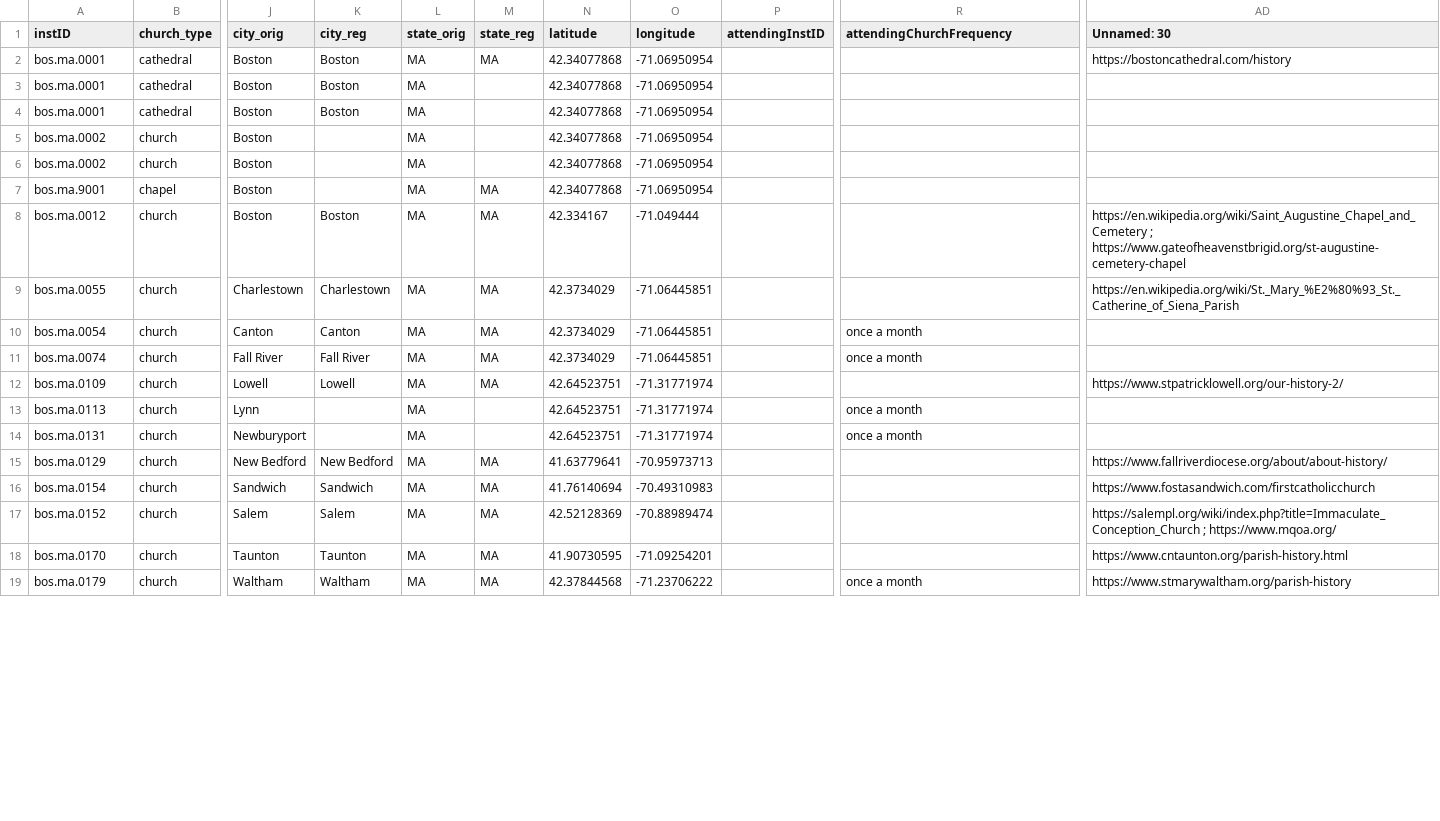
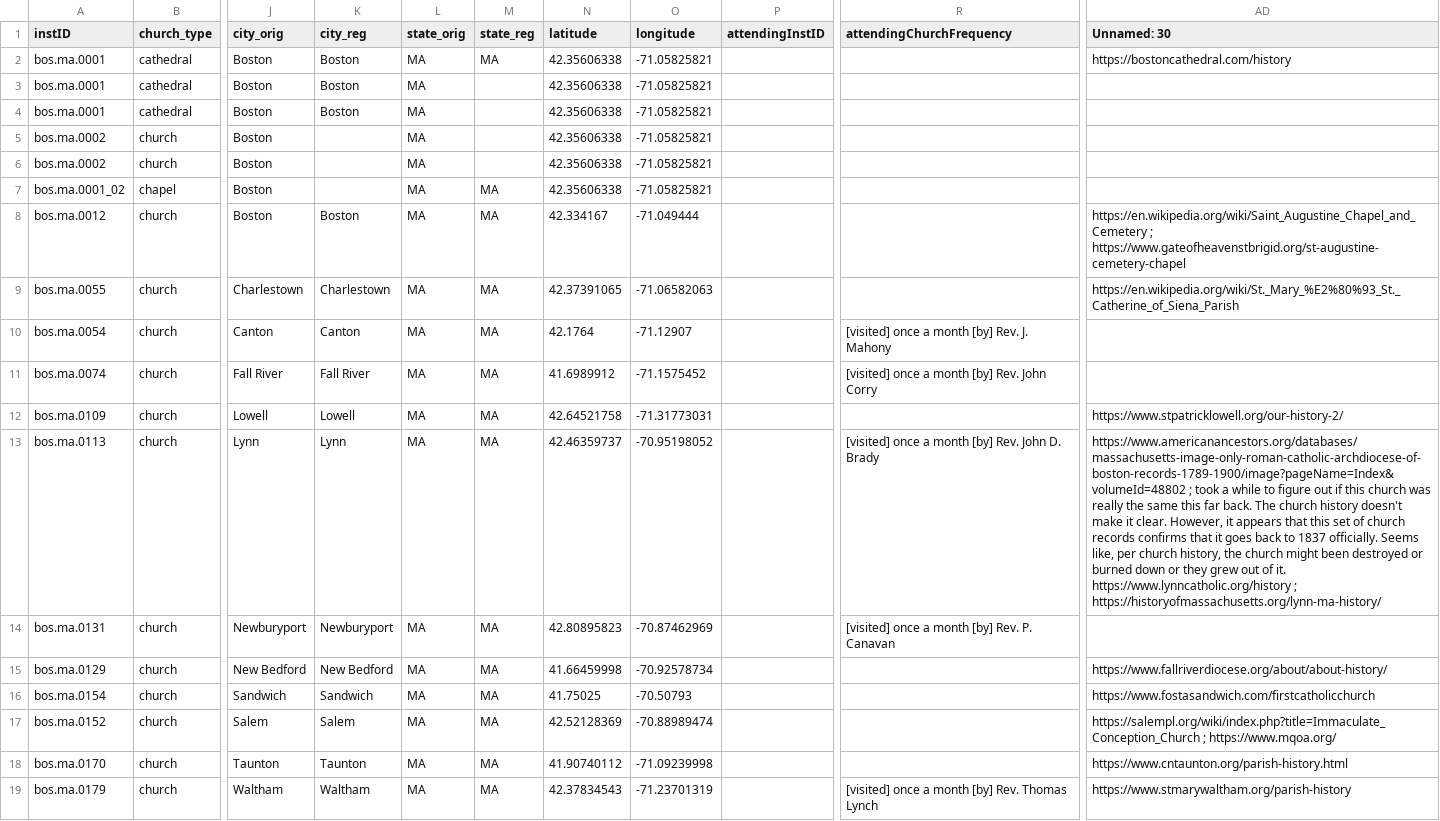
Before and after one commit to YuchenX063/Almanacs-Preprocess, a CSV file: processed/Boston1837.csv, drawn as a sheet; only a part is shown, gaps mark what is left out; the diff covers the shown part only; the diff names each change by its address in the sheet, - before the commit and + after, or states it on an @@ line.

```diff
--- a/processed/Boston1837.csv
+++ b/processed/Boston1837.csv
-N2:N7 (latitude): 42.34077868
+N2:N7 (latitude): 42.35606338
-O2:O7 (longitude): -71.06950954
+O2:O7 (longitude): -71.05825821
-A7 (instID): bos.ma.9001
+A7 (instID): bos.ma.0001_02
-N9 (latitude): 42.3734029
+N9 (latitude): 42.37391065
-O9 (longitude): -71.06445851
+O9 (longitude): -71.06582063
-N10 (latitude): 42.3734029
+N10 (latitude): 42.1764
-O10 (longitude): -71.06445851
+O10 (longitude): -71.12907
-R10 (attendingChurchFrequency): once a month
+R10 (attendingChurchFrequency): [visited] once a month [by] Rev. J. Mahony
-N11 (latitude): 42.3734029
+N11 (latitude): 41.6989912
-O11 (longitude): -71.06445851
+O11 (longitude): -71.1575452
-R11 (attendingChurchFrequency): once a month
+R11 (attendingChurchFrequency): [visited] once a month [by] Rev. John Corry
-N12 (latitude): 42.64523751
+N12 (latitude): 42.64521758
-O12 (longitude): -71.31771974
+O12 (longitude): -71.31773031
-K13 (city_reg): (empty)
+K13 (city_reg): Lynn
-M13:M14 (state_reg): (empty)
+M13:M14 (state_reg): MA
-N13 (latitude): 42.64523751
+N13 (latitude): 42.46359737
-O13 (longitude): -71.31771974
+O13 (longitude): -70.95198052
-R13 (attendingChurchFrequency): once a month
+R13 (attendingChurchFrequency): [visited] once a month [by] Rev. John D. Brady
-AD13 (Unnamed: 30): (empty)
+AD13 (Unnamed: 30): https://www.americanancestors.org/databases/massachusetts-image-only-roman-catholic-archdiocese-of-boston-records-1789-1900/image?pageName=Index&volumeId=48802 ; took a while to figure out if this church was really the same this far back. The church history doesn't make it clear. However, it appears that this set of church records confirms that it goes back to 1837 officially. Seems like, per church history, the church might been destroyed or burned down or they grew out of it. https://www.lynncatholic.org/history ; https://historyofmassachusetts.org/lynn-ma-history/
-K14 (city_reg): (empty)
+K14 (city_reg): Newburyport
-N14 (latitude): 42.64523751
+N14 (latitude): 42.80895823
-O14 (longitude): -71.31771974
+O14 (longitude): -70.87462969
-R14 (attendingChurchFrequency): once a month
+R14 (attendingChurchFrequency): [visited] once a month [by] Rev. P. Canavan
-N15 (latitude): 41.63779641
+N15 (latitude): 41.66459998
-O15 (longitude): -70.95973713
+O15 (longitude): -70.92578734
-N16 (latitude): 41.76140694
+N16 (latitude): 41.75025
-O16 (longitude): -70.49310983
+O16 (longitude): -70.50793
-N18 (latitude): 41.90730595
+N18 (latitude): 41.90740112
-O18 (longitude): -71.09254201
+O18 (longitude): -71.09239998
-N19 (latitude): 42.37844568
+N19 (latitude): 42.37834543
-O19 (longitude): -71.23706222
+O19 (longitude): -71.23701319
-R19 (attendingChurchFrequency): once a month
+R19 (attendingChurchFrequency): [visited] once a month [by] Rev. Thomas Lynch
```
Also changed, not shown: 3 added rows, 1 removed row and 87 edited cells elsewhere in this file, processed/Detroit1864.csv, processed/Detroit1865.csv, 6 other files.
